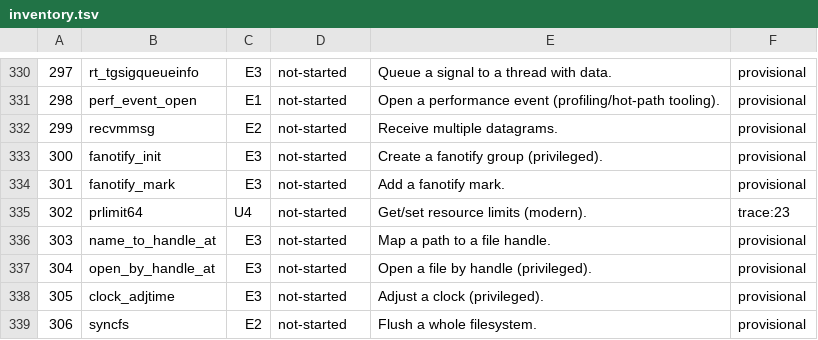
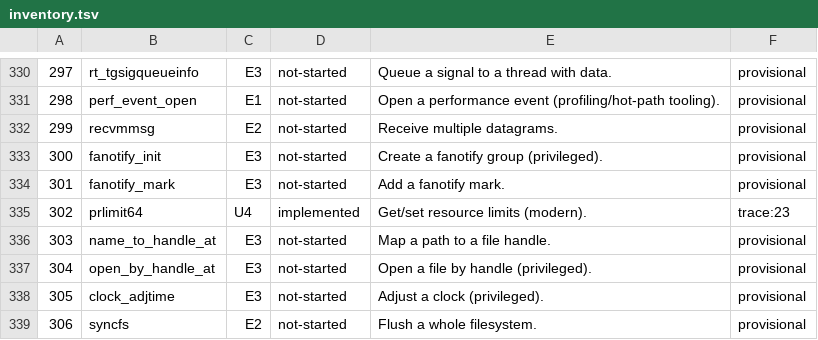
Before and after one commit to ransombiyato/gallyx, a TSV file: docs/syscalls/inventory.tsv, drawn as a sheet; only a part is shown, gaps mark what is left out; the diff covers the shown part only.

```diff
--- a/docs/syscalls/inventory.tsv
+++ b/docs/syscalls/inventory.tsv
@@ -334,3 +334,3 @@
 301	fanotify_mark	E3	not-started	Add a fanotify mark.	provisional
-302	prlimit64	U4	not-started	Get/set resource limits (modern).	trace:23
+302	prlimit64	U4	implemented	Get/set resource limits (modern).	trace:23
 303	name_to_handle_at	E3	not-started	Map a path to a file handle.	provisional
```
Also changed, not shown: 14 edited cells elsewhere in this file, 21 other files.
